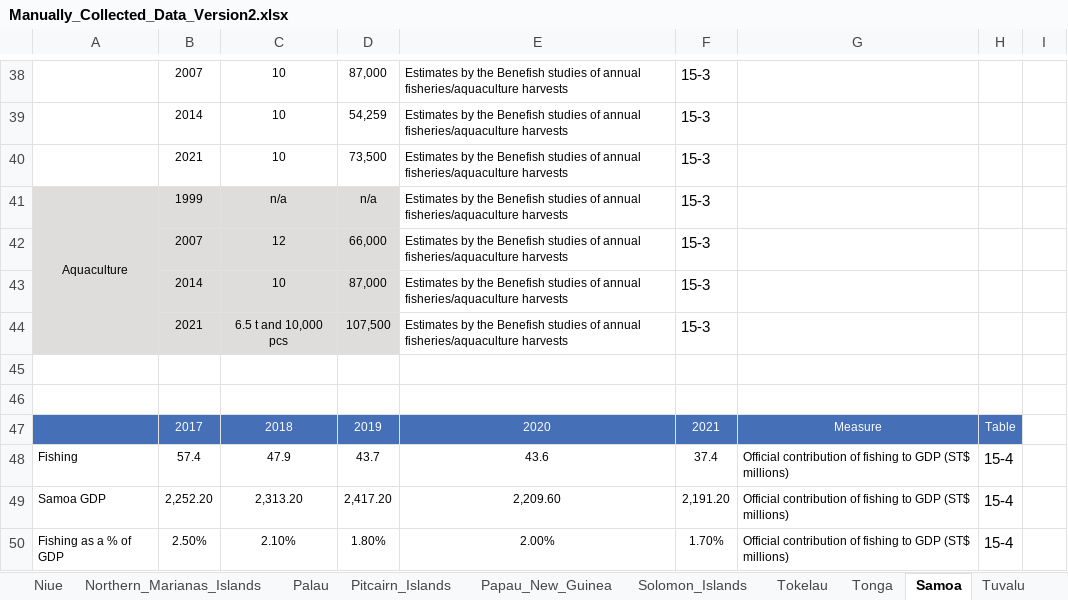
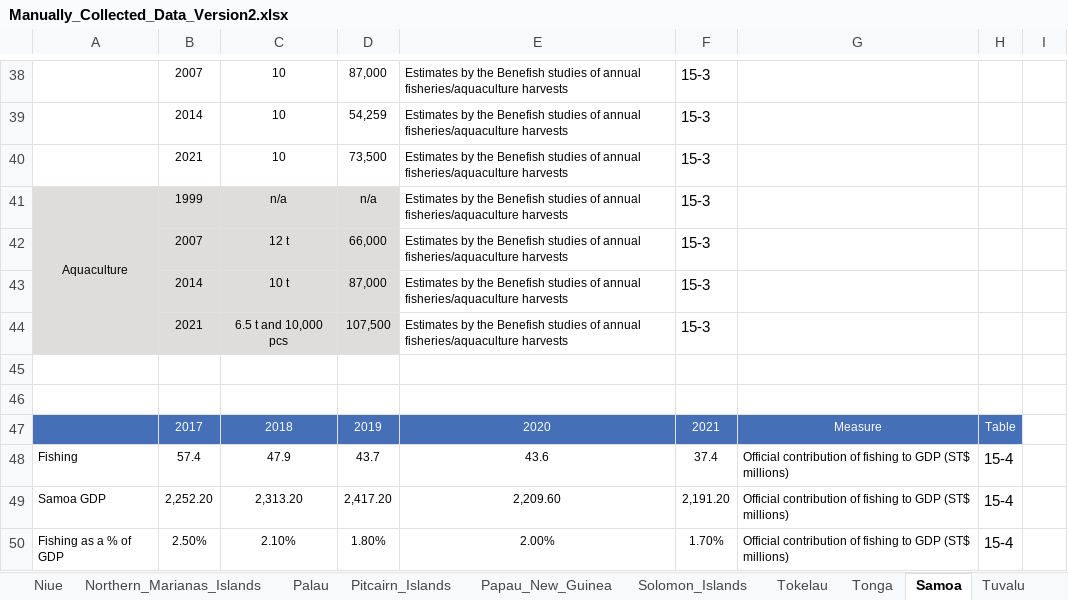
Before and after one commit to PacificCommunity/Benefish_Data_Collection, an Excel workbook: Data_Raw/Manually_Collected_Data_Version2.xlsx, sheet Samoa, drawn as a sheet; only a part is shown, gaps mark what is left out; values as stored, in another font and other column widths than the file's, no borders; the diff names each change by its address in the sheet, - before the commit and + after, or states it on an @@ line.

```diff
--- a/Data_Raw/Manually_Collected_Data_Version2.xlsx (sheet Samoa)
+++ b/Data_Raw/Manually_Collected_Data_Version2.xlsx (sheet Samoa)
-C42: 12
+C42: 12 t
-C43: 10
+C43: 10 t
```
Also changed, not shown: sheet Nauru, sheet Tonga, sheet Solomon_Islands, sheet French_Polynesia, other sheet tabs, 53 other files.
